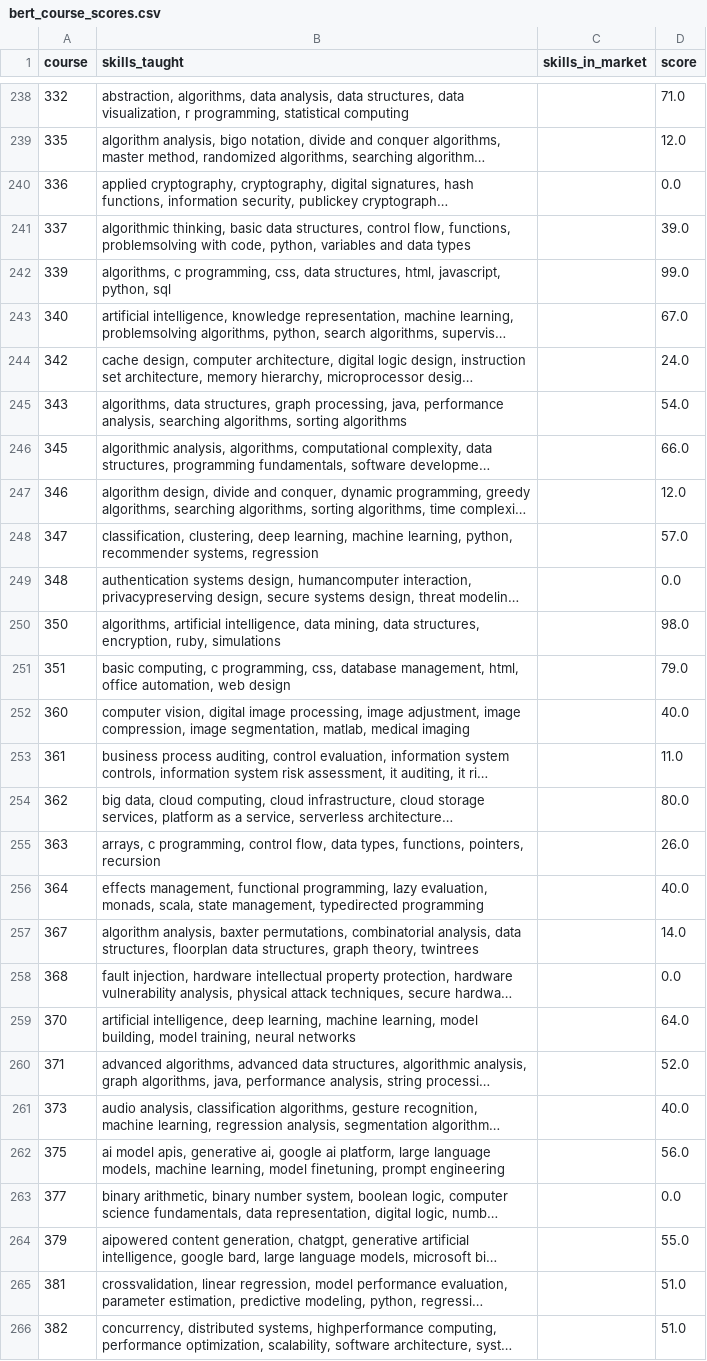
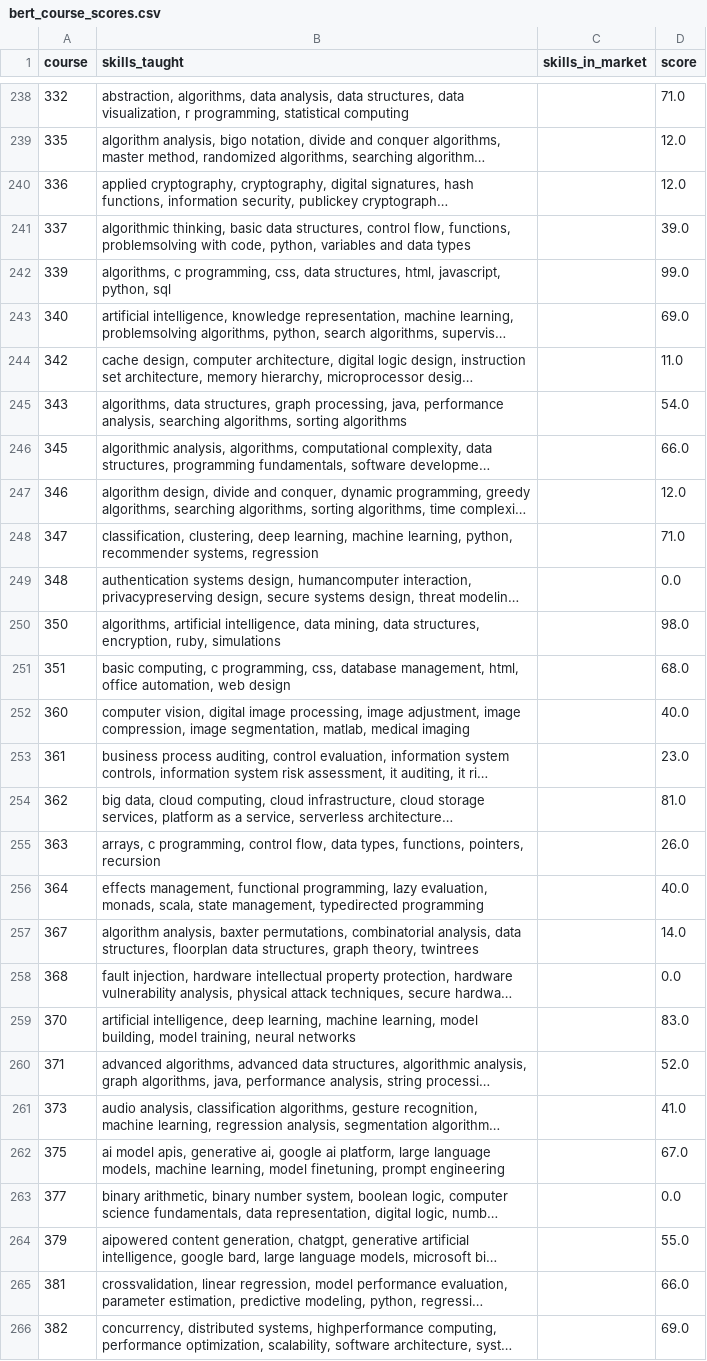
Before and after one commit to stalzkie/curricalign, a CSV file: backend/app/ml/bert_course_scores.csv, drawn as a sheet; only a part is shown, gaps mark what is left out; long unchanged cells end in …; the diff covers the shown part only; the diff names each change by its address in the sheet, - before the commit and + after, or states it on an @@ line.

```diff
--- a/backend/app/ml/bert_course_scores.csv
+++ b/backend/app/ml/bert_course_scores.csv
-D240 (score): 0.0
+D240 (score): 12.0
-D243 (score): 67.0
+D243 (score): 69.0
-D244 (score): 24.0
+D244 (score): 11.0
-D248 (score): 57.0
+D248 (score): 71.0
-D251 (score): 79.0
+D251 (score): 68.0
-D253 (score): 11.0
+D253 (score): 23.0
-D254 (score): 80.0
+D254 (score): 81.0
-D259 (score): 64.0
+D259 (score): 83.0
-D261 (score): 40.0
+D261 (score): 41.0
-D262 (score): 56.0
+D262 (score): 67.0
-D265 (score): 51.0
+D265 (score): 66.0
-D266 (score): 51.0
+D266 (score): 69.0
```
Also changed, not shown: 130 edited cells elsewhere in this file, backend/app/ml/training_runs.csv, 4 other files.
